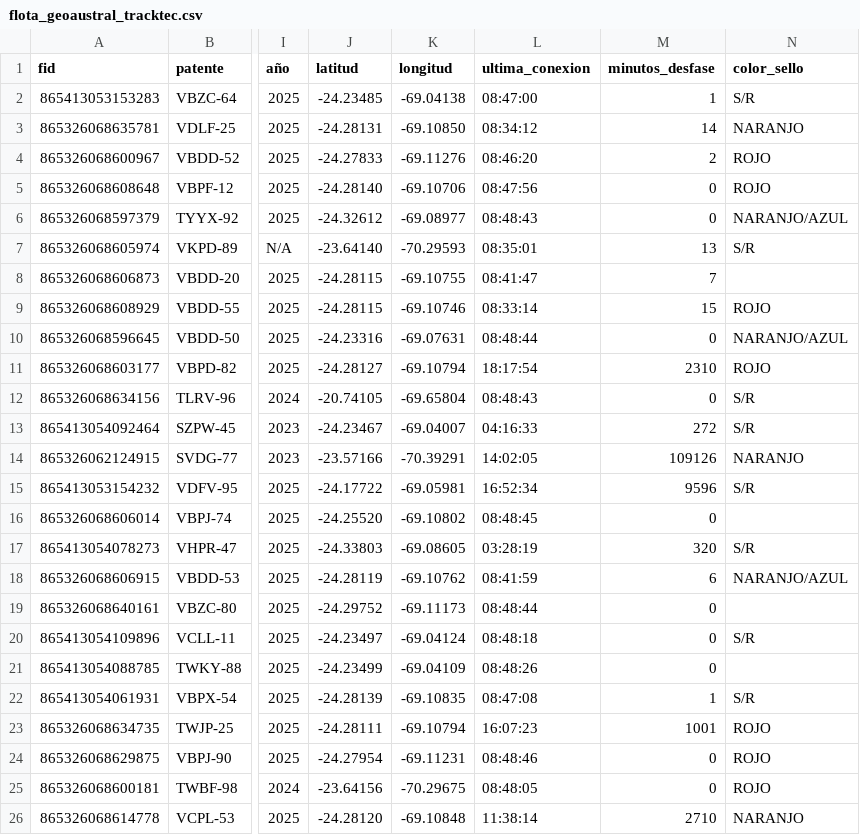
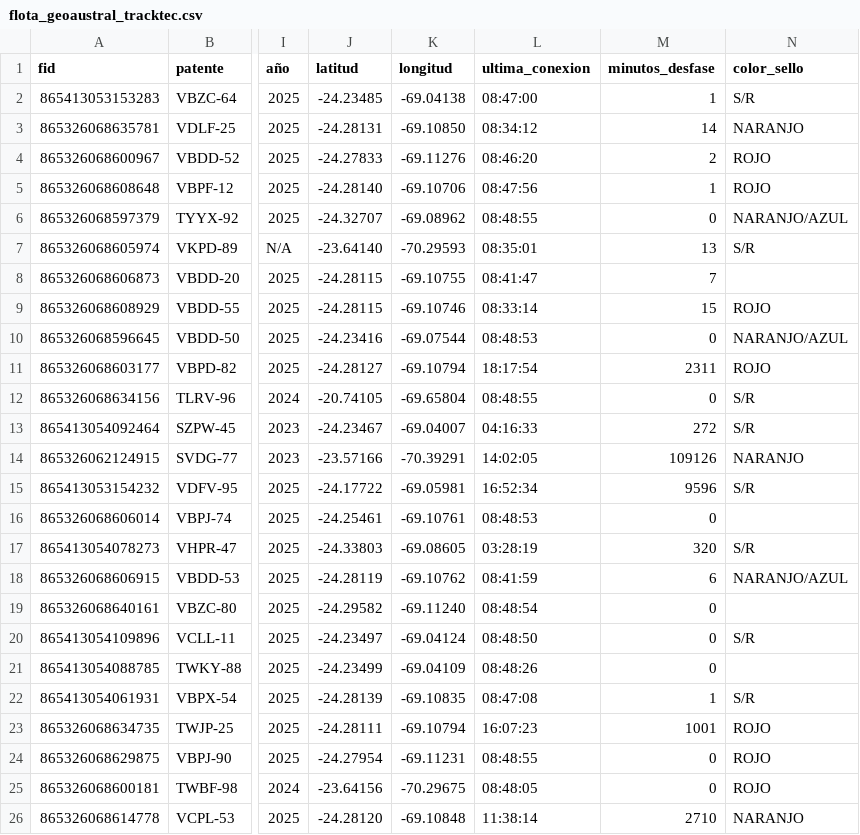
Before and after one commit to benjatus/qgis, a CSV file: flota_geoaustral_tracktec.csv, drawn as a sheet; only a part is shown, gaps mark what is left out; the diff names each change by its address in the sheet, - before the commit and + after, or states it on an @@ line.

Commit message:
Auto-update: 08:48:58

```diff
--- a/flota_geoaustral_tracktec.csv
+++ b/flota_geoaustral_tracktec.csv
-M5 (minutos_desfase): 0
+M5 (minutos_desfase): 1
-J6 (latitud): -24.32612
+J6 (latitud): -24.32707
-K6 (longitud): -69.08977
+K6 (longitud): -69.08962
-L6 (ultima_conexion): 08:48:43
+L6 (ultima_conexion): 08:48:55
-J10 (latitud): -24.23316
+J10 (latitud): -24.23416
-K10 (longitud): -69.07631
+K10 (longitud): -69.07544
-L10 (ultima_conexion): 08:48:44
+L10 (ultima_conexion): 08:48:53
-M11 (minutos_desfase): 2310
+M11 (minutos_desfase): 2311
-L12 (ultima_conexion): 08:48:43
+L12 (ultima_conexion): 08:48:55
-J16 (latitud): -24.25520
+J16 (latitud): -24.25461
-K16 (longitud): -69.10802
+K16 (longitud): -69.10761
-L16 (ultima_conexion): 08:48:45
+L16 (ultima_conexion): 08:48:53
-J19 (latitud): -24.29752
+J19 (latitud): -24.29582
-K19 (longitud): -69.11173
+K19 (longitud): -69.11240
-L19 (ultima_conexion): 08:48:44
+L19 (ultima_conexion): 08:48:54
-L20 (ultima_conexion): 08:48:18
+L20 (ultima_conexion): 08:48:50
-L24 (ultima_conexion): 08:48:46
+L24 (ultima_conexion): 08:48:55
```
